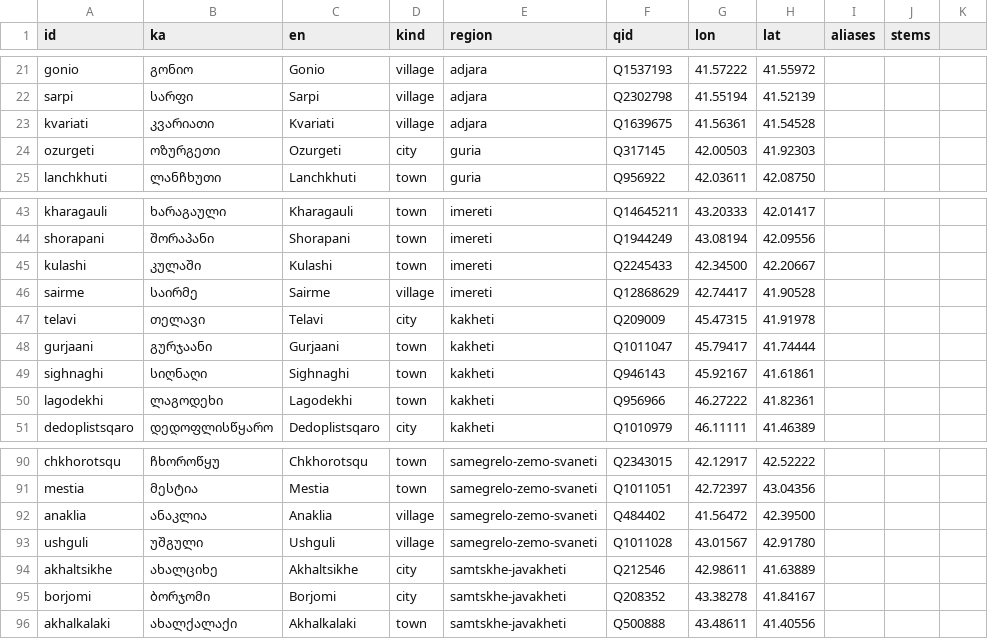
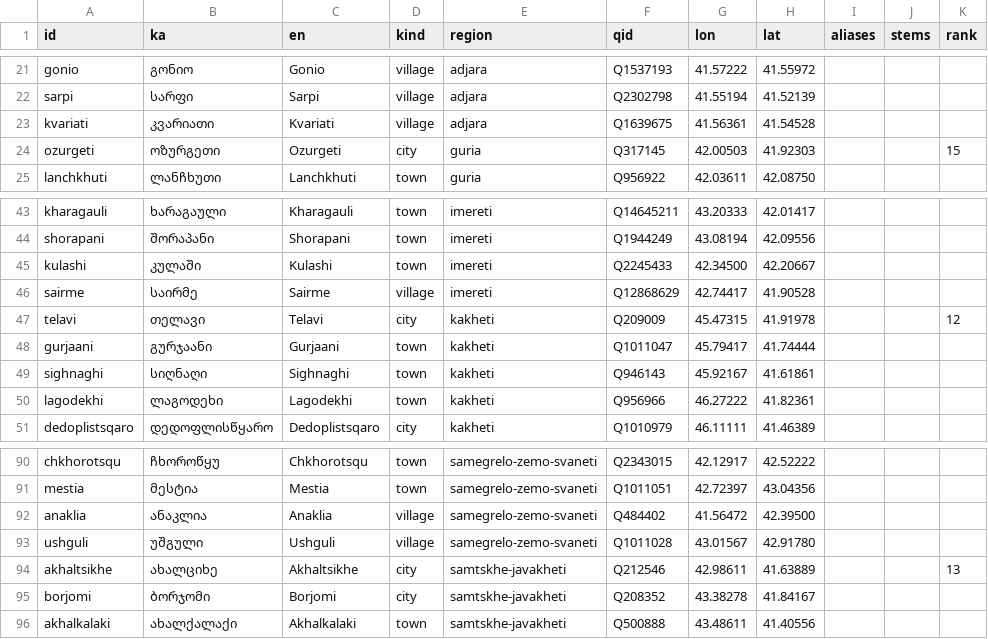
Before and after one commit to sitechfromgeorgia/veasy, a CSV file: assets/maps/georgia-places.csv, drawn as a sheet; only a part is shown, gaps mark what is left out; the diff covers the shown part only.

```diff
--- a/assets/maps/georgia-places.csv
+++ b/assets/maps/georgia-places.csv
@@ -1 +1 @@
-id,ka,en,kind,region,qid,lon,lat,aliases,stems
+id,ka,en,kind,region,qid,lon,lat,aliases,stems,rank
@@ -24 +24 @@ kvariati,კვარიათი,Kvariati,village,adjara,Q1639675,41.56361,41.5
-ozurgeti,ოზურგეთი,Ozurgeti,city,guria,Q317145,42.00503,41.92303,,
+ozurgeti,ოზურგეთი,Ozurgeti,city,guria,Q317145,42.00503,41.92303,,,15
@@ -47 +47 @@ sairme,საირმე,Sairme,village,imereti,Q12868629,42.74417,41.90528,,
-telavi,თელავი,Telavi,city,kakheti,Q209009,45.47315,41.91978,,
+telavi,თელავი,Telavi,city,kakheti,Q209009,45.47315,41.91978,,,12
@@ -94 +94 @@ ushguli,უშგული,Ushguli,village,samegrelo-zemo-svaneti,Q1011028,43.01
-akhaltsikhe,ახალციხე,Akhaltsikhe,city,samtskhe-javakheti,Q212546,42.98611,41.63889,,
+akhaltsikhe,ახალციხე,Akhaltsikhe,city,samtskhe-javakheti,Q212546,42.98611,41.63889,,,13
```
Also changed, not shown: 12 edited cells elsewhere in this file, 15 other files.
